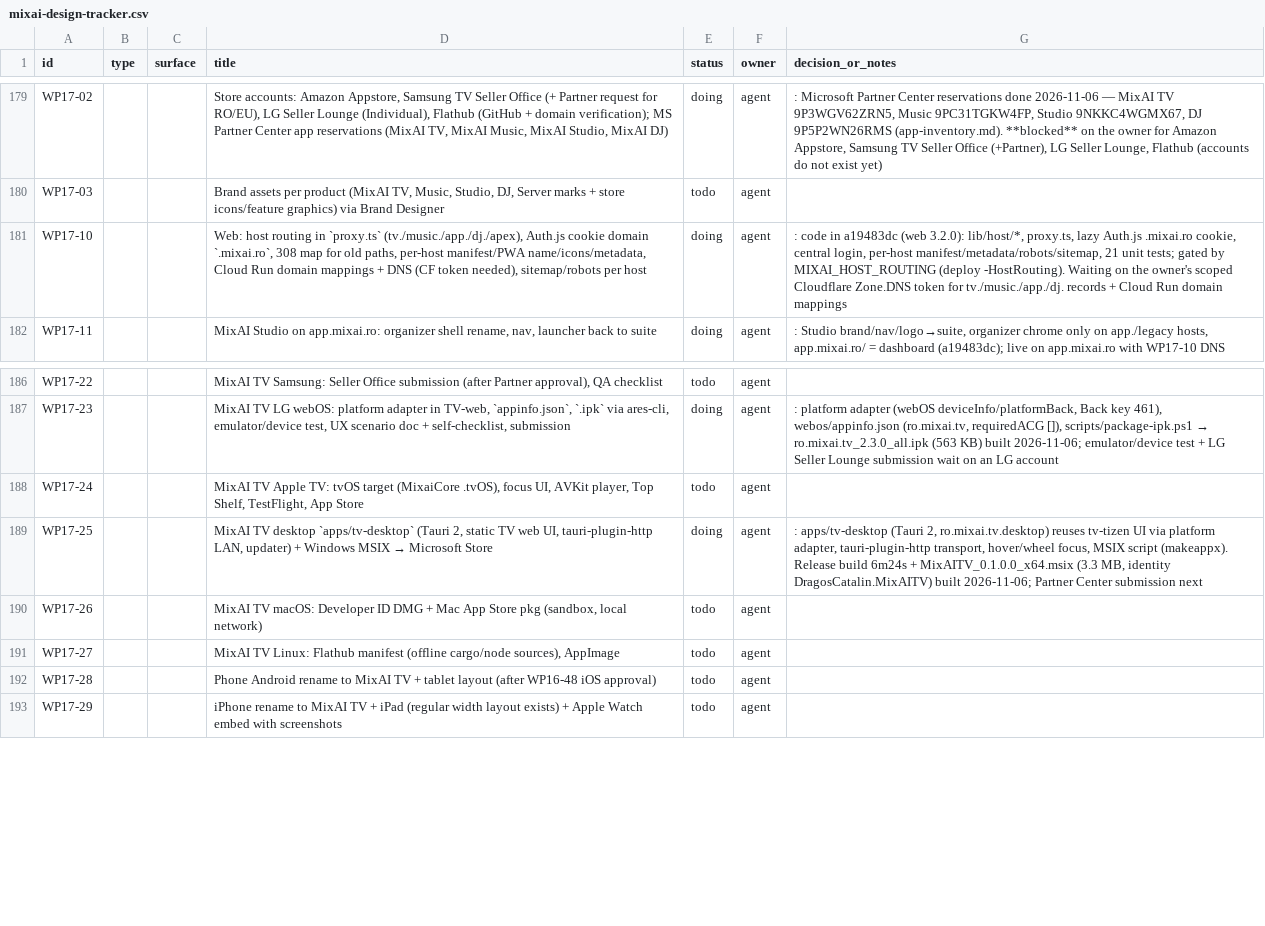
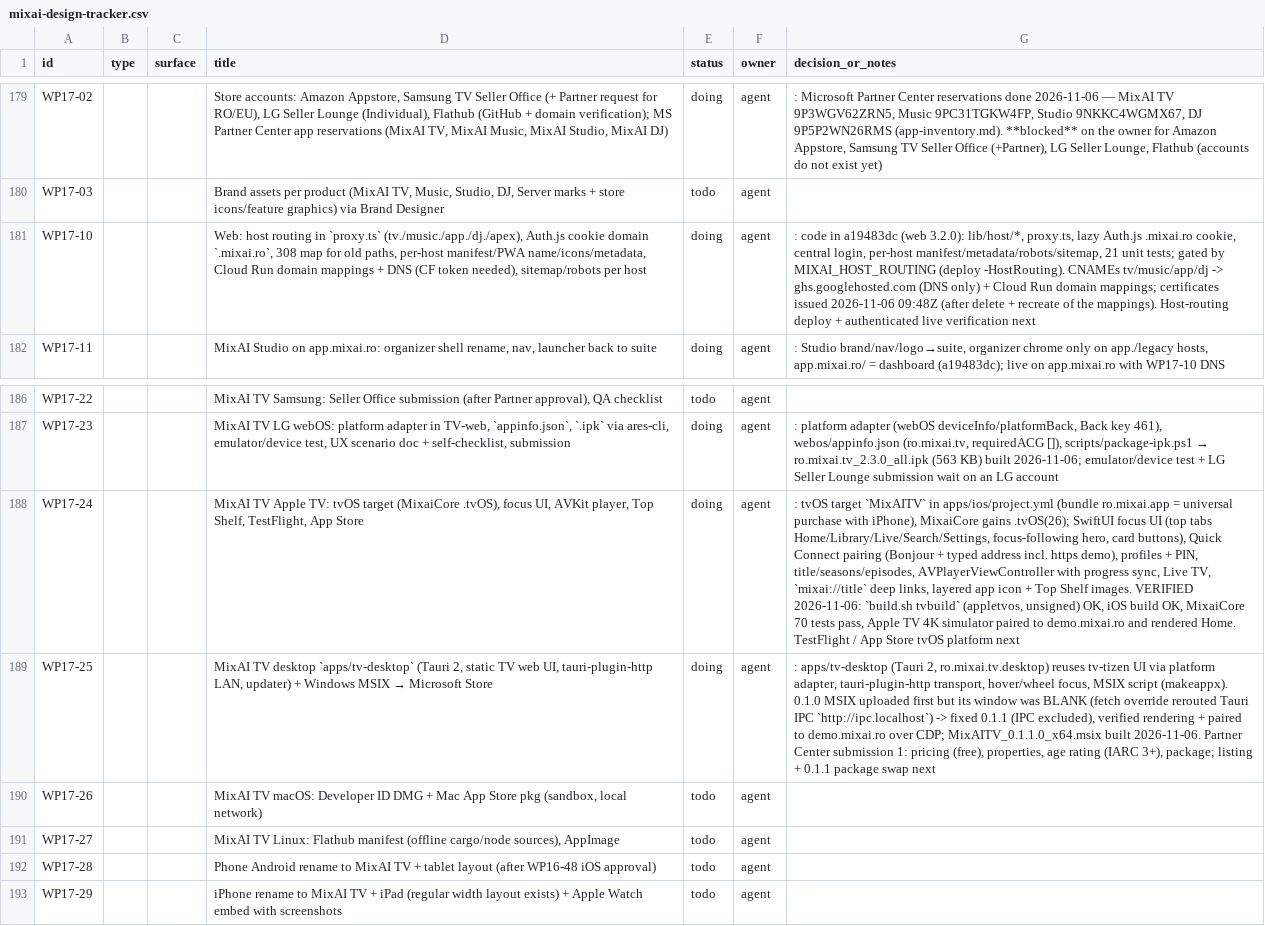
Before and after one commit to dragoscv/mmo, a CSV file: docs/mixai-design-tracker.csv, drawn as a sheet; only a part is shown, gaps mark what is left out; the diff names each change by its address in the sheet, - before the commit and + after, or states it on an @@ line.

Commit message:
feat(ios): mixai tv for apple tv (tvos target); tv-desktop 0.1.1 ipc fix; tv-tizen 2.3.1 https servers (WP17-24/25)
Agent-Session: term-16228
Agent-Purpose: ios app store submission

```diff
--- a/docs/mixai-design-tracker.csv
+++ b/docs/mixai-design-tracker.csv
-G181 (decision_or_notes): …(deploy -HostRouting). Waiting on the owner's scoped Cloudflare Zone.DNS token for tv./music./app./dj. records + Cloud Run domain mappings
+G181 (decision_or_notes): …(deploy -HostRouting). CNAMEs tv/music/app/dj -> ghs.googlehosted.com (DNS only) + Cloud Run domain mappings; certificates issued 2026-11-06 09:48Z (after delete + recreate of the mappings). Host-routing deploy + authenticated live verification next
-E188 (status): todo
+E188 (status): doing
-G188 (decision_or_notes): (empty)
+G188 (decision_or_notes): : tvOS target `MixAITV` in apps/ios/project.yml (bundle ro.mixai.app = universal purchase with iPhone), MixaiCore gains .tvOS(26); SwiftUI focus UI (top tabs Home/Library/Live/Search/Settings, focus-following hero, card buttons), Quick Connect pairing (Bonjour + typed address incl. https demo), profiles + PIN, title/seasons/episodes, AVPlayerViewController with progress sync, Live TV, `mixai://title` deep links, layered app icon + Top Shelf images. VERIFIED 2026-11-06: `build.sh tvbuild` (appletvos, unsigned) OK, iOS build OK, MixaiCore 70 tests pass, Apple TV 4K simulator paired to demo.mixai.ro and rendered Home. TestFlight / App Store tvOS platform next
-G189 (decision_or_notes): …script (makeappx). Release build 6m24s + MixAITV_0.1.0.0_x64.msix (3.3 MB, identity DragosCatalin.MixAITV) built 2026-11-06; Partner Center submission next
+G189 (decision_or_notes): …script (makeappx). 0.1.0 MSIX uploaded first but its window was BLANK (fetch override rerouted Tauri IPC `http://ipc.localhost`) -> fixed 0.1.1 (IPC excluded), verified rendering + paired to demo.mixai.ro over CDP; MixAITV_0.1.1.0_x64.msix built 2026-11-06. Partner Center submission 1: pricing (free), properties, age rating (IARC 3+), package; listing + 0.1.1 package swap next
```
Also changed, not shown: 51 other files.
